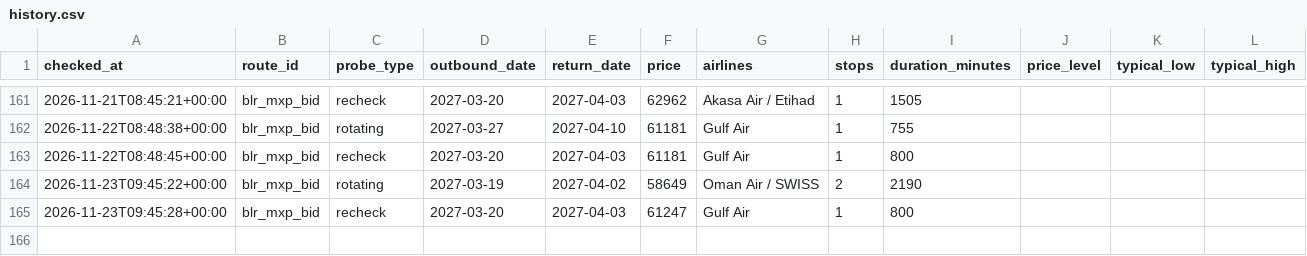
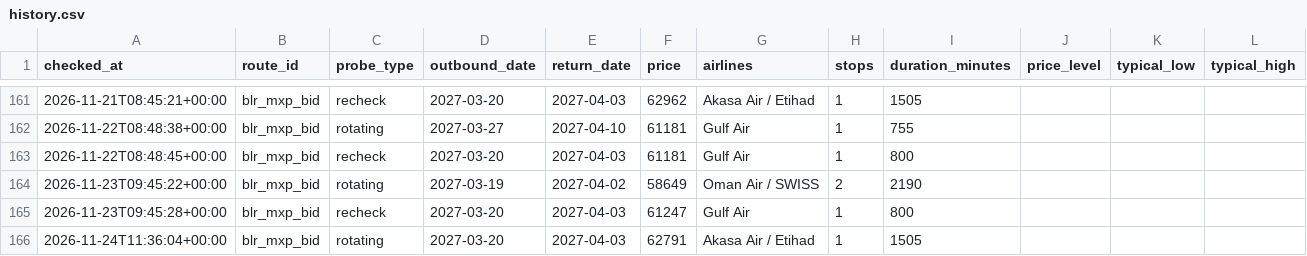
Before and after one commit to amithmanojwork/fare-tracker, a CSV file: data/history.csv, drawn as a sheet; only a part is shown, gaps mark what is left out; the diff names each change by its address in the sheet, - before the commit and + after, or states it on an @@ line.

```diff
--- a/data/history.csv
+++ b/data/history.csv
+row 166: 2026-11-24T11:36:04+00:00 | blr_mxp_bid | rotating | 2027-03-20 | 2027-04-03 | 62791 | Akasa Air / Etihad | 1 | 1505
```
Also changed, not shown: 2 other files.
